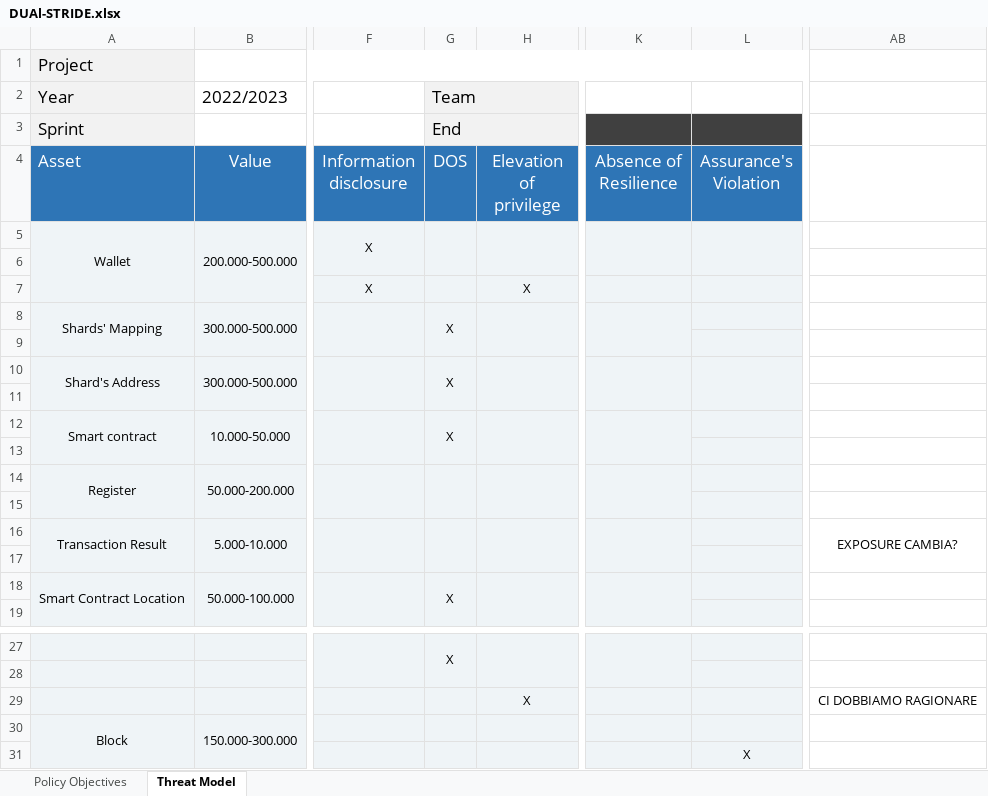
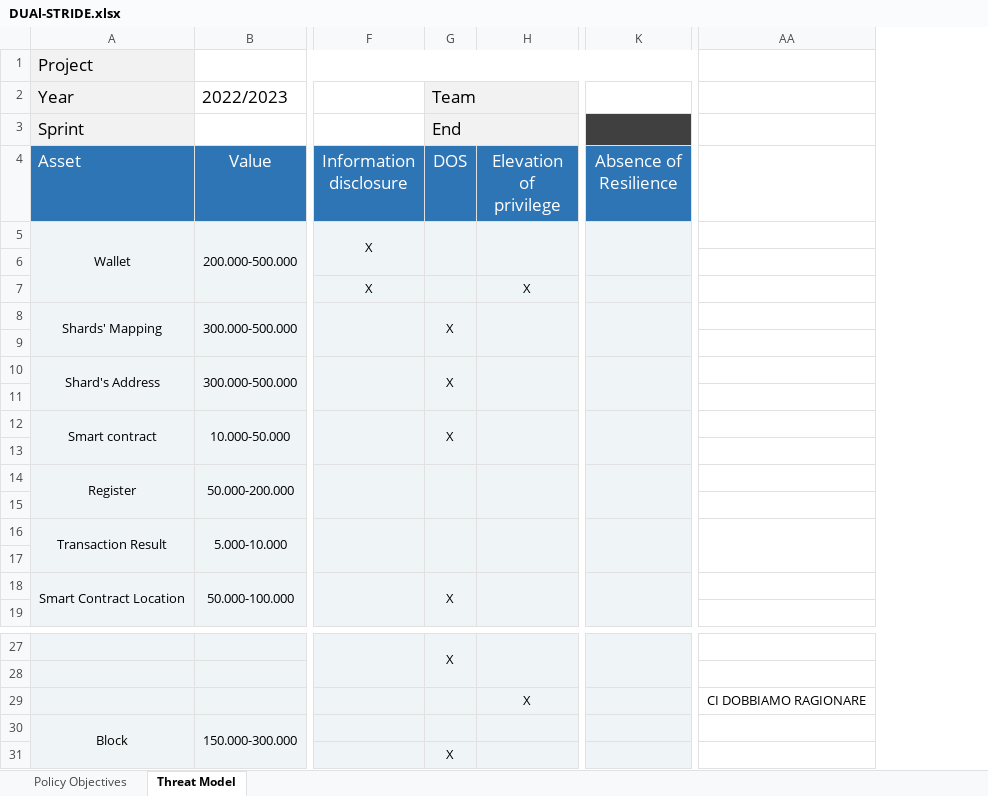
Before and after one commit to AriannaRonci/Librachain, an Excel workbook: DUAl-STRIDE.xlsx, sheet Threat Model, drawn as a sheet; only a part is shown, gaps mark what is left out; values as stored, in another font and other column widths than the file's, no borders; removed rows and columns are numbered as before the commit, all else as after; the diff names each change by its address in the sheet, - before the commit and + after, or states it on an @@ line.

Commit message:
attack_tree

```diff
--- a/DUAl-STRIDE.xlsx (sheet Threat Model)
+++ b/DUAl-STRIDE.xlsx (sheet Threat Model)
-column L (Assurance's Violation), row 31: X
-AA16: EXPOSURE CAMBIA?
+AA16: (empty)
-G31 (DOS): (empty)
+G31 (DOS): X
```
Also changed, not shown: formulas that keep their value, 4 other files.
